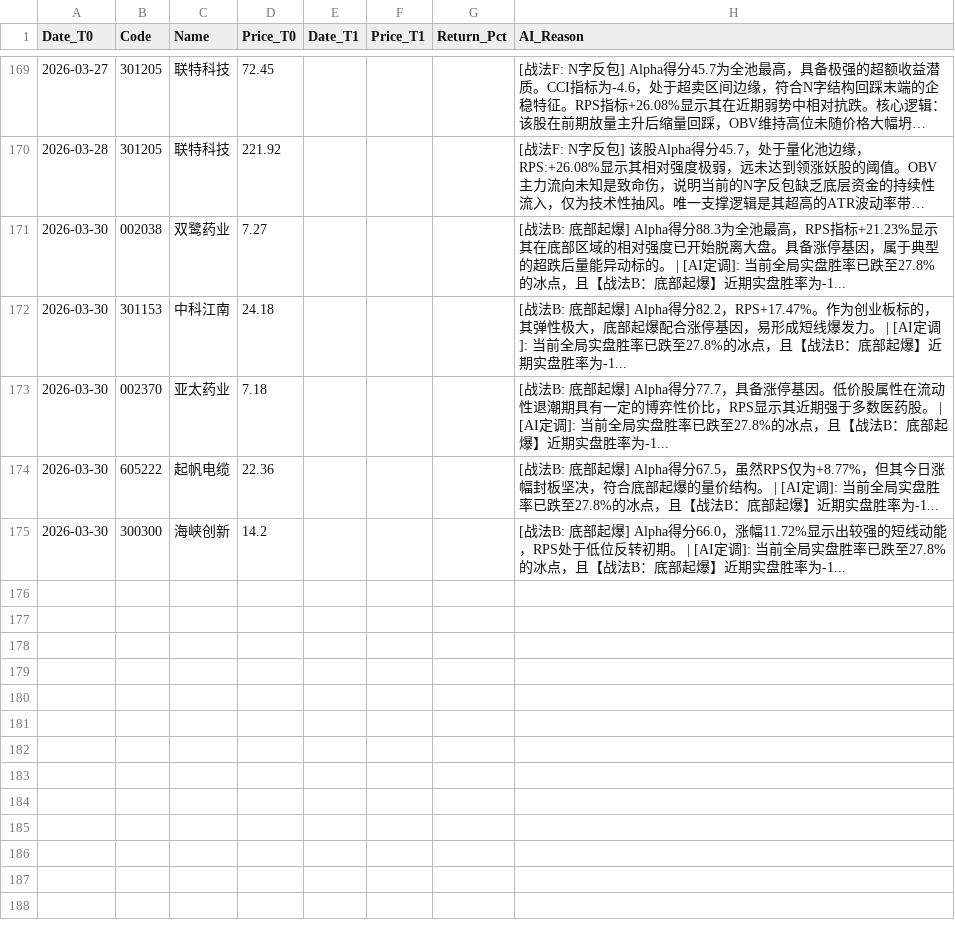
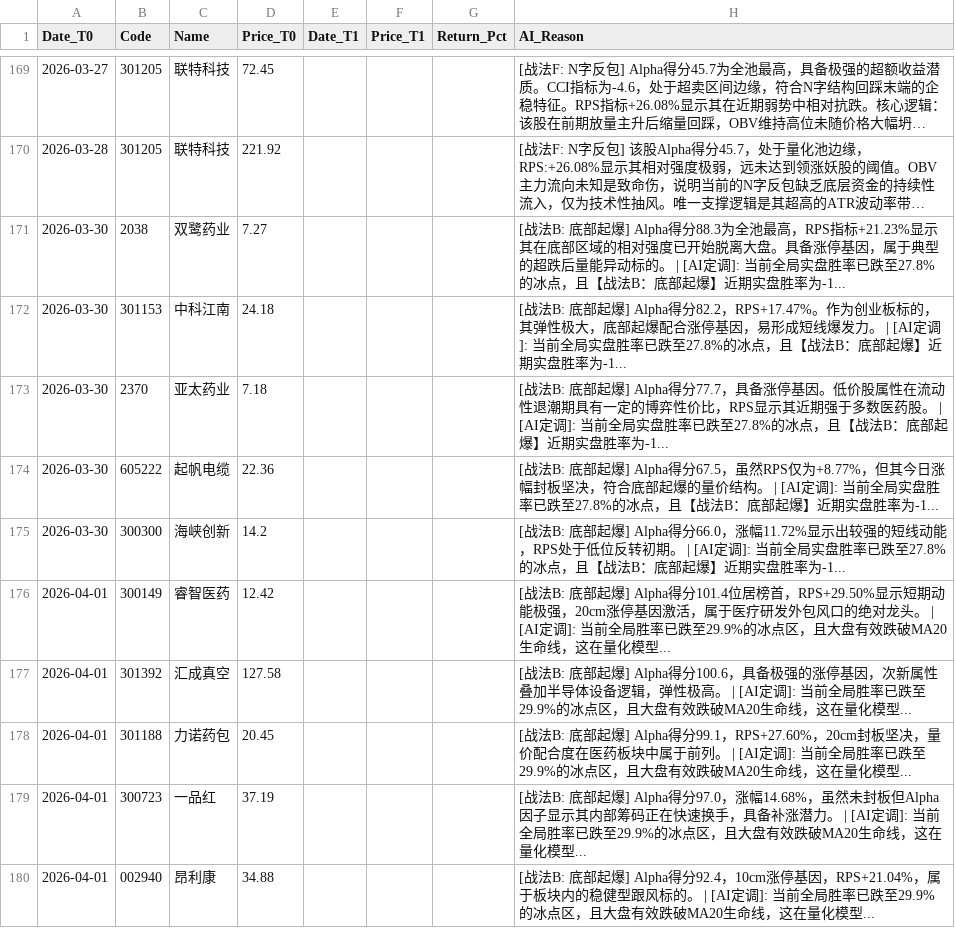
Before and after one commit to yiguangxue-gif/daily_stock_analysis, a CSV file: data/screener_history.csv, drawn as a sheet; only a part is shown, gaps mark what is left out; long unchanged cells end in …; the diff covers the shown part only; the diff names each change by its address in the sheet, - before the commit and + after, or states it on an @@ line.

```diff
--- a/data/screener_history.csv
+++ b/data/screener_history.csv
-B171 (Code): 002038
+B171 (Code): 2038
-B173 (Code): 002370
+B173 (Code): 2370
+row 176: 2026-04-01 | 300149 | 睿智医药 | 12.42 |  |  |  | [战法B: 底部起爆] Alpha得分101.4位居榜首，RPS+29.50%显示短期动能极强，20cm涨停基因激活，属于医疗研发外包风口的绝对龙头。 | [AI定调]: 当前全局胜率已跌至29.9%的冰点区，且大盘有效跌破MA20生命线，这在量化模型...
+row 177: 2026-04-01 | 301392 | 汇成真空 | 127.58 |  |  |  | [战法B: 底部起爆] Alpha得分100.6，具备极强的涨停基因，次新属性叠加半导体设备逻辑，弹性极高。 | [AI定调]: 当前全局胜率已跌至29.9%的冰点区，且大盘有效跌破MA20生命线，这在量化模型...
+row 178: 2026-04-01 | 301188 | 力诺药包 | 20.45 |  |  |  | [战法B: 底部起爆] Alpha得分99.1，RPS+27.60%，20cm封板坚决，量价配合度在医药板块中属于前列。 | [AI定调]: 当前全局胜率已跌至29.9%的冰点区，且大盘有效跌破MA20生命线，这在量化模型...
+row 179: 2026-04-01 | 300723 | 一品红 | 37.19 |  |  |  | [战法B: 底部起爆] Alpha得分97.0，涨幅14.68%，虽然未封板但Alpha因子显示其内部筹码正在快速换手，具备补涨潜力。 | [AI定调]: 当前全局胜率已跌至29.9%的冰点区，且大盘有效跌破MA20生命线，这在量化模型...
+row 180: 2026-04-01 | 002940 | 昂利康 | 34.88 |  |  |  | [战法B: 底部起爆] Alpha得分92.4，10cm涨停基因，RPS+21.04%，属于板块内的稳健型跟风标的。 | [AI定调]: 当前全局胜率已跌至29.9%的冰点区，且大盘有效跌破MA20生命线，这在量化模型...
```
Also changed, not shown: 45 edited cells elsewhere in this file.
